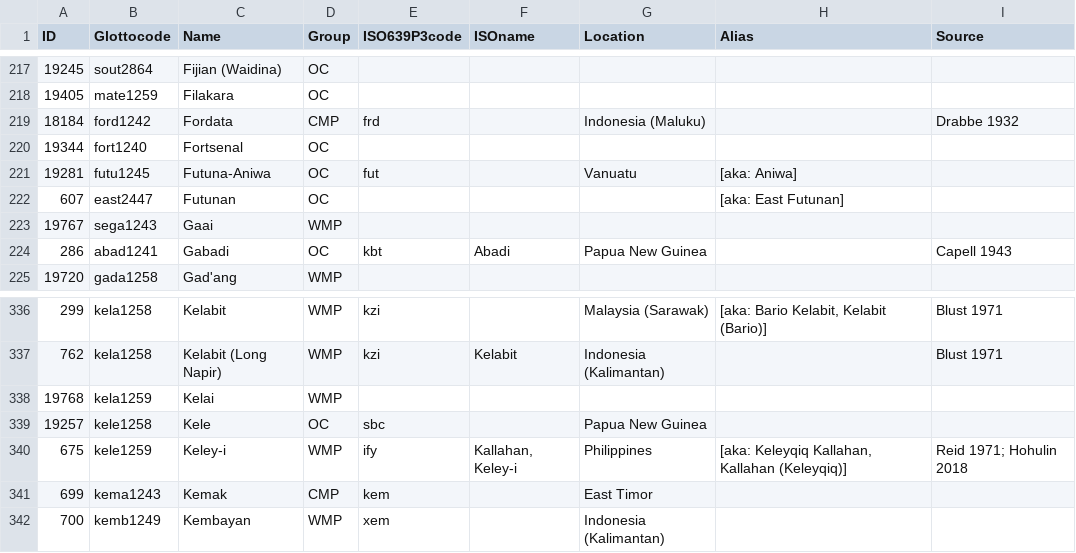
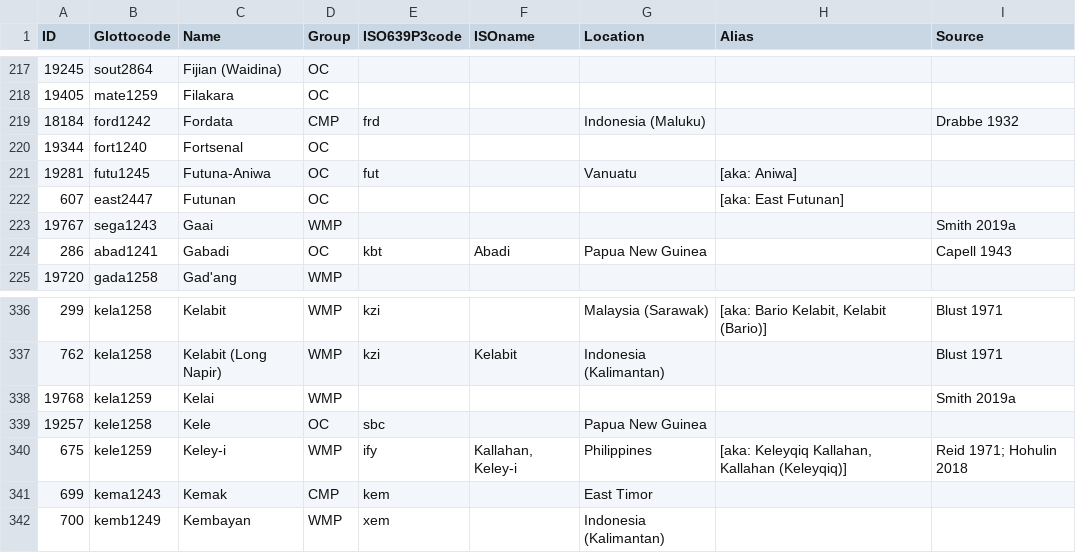
Before and after one commit to lexibank/acd, a TSV file: etc/languages.tsv, drawn as a sheet; only a part is shown, gaps mark what is left out.

Commit message:
Update languages.tsv

```diff
--- a/etc/languages.tsv
+++ b/etc/languages.tsv
@@ -222,3 +222,3 @@ ID	Glottocode	Name	Group	ISO639P3code	ISOname	Location	Alias	Source
 607	east2447	Futunan	OC				[aka: East Futunan]	
-19767	sega1243	Gaai	WMP					
+19767	sega1243	Gaai	WMP					Smith 2019a
 286	abad1241	Gabadi	OC	kbt	Abadi	Papua New Guinea		Capell 1943
@@ -337,3 +337,3 @@ ID	Glottocode	Name	Group	ISO639P3code	ISOname	Location	Alias	Source
 762	kela1258	Kelabit (Long Napir)	WMP	kzi	Kelabit	Indonesia (Kalimantan)		Blust 1971
-19768	kela1259	Kelai	WMP					
+19768	kela1259	Kelai	WMP					Smith 2019a
 19257	kele1258	Kele	OC	sbc		Papua New Guinea		
```
